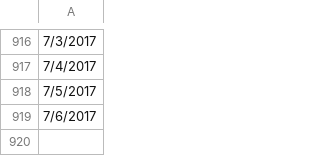
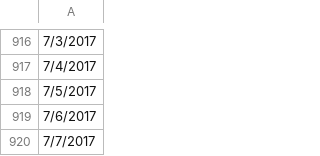
Before and after one commit to Saidulalam98/AzureProjects, a CSV file: AdventureWorks_Calendar.csv, drawn as a sheet; only a part is shown, gaps mark what is left out; the diff names each change by its address in the sheet, - before the commit and + after, or states it on an @@ line.

Commit message:
Update AdventureWorks_Calendar.csv

```diff
--- a/AdventureWorks_Calendar.csv
+++ b/AdventureWorks_Calendar.csv
+row 920: 7/7/2017
```
